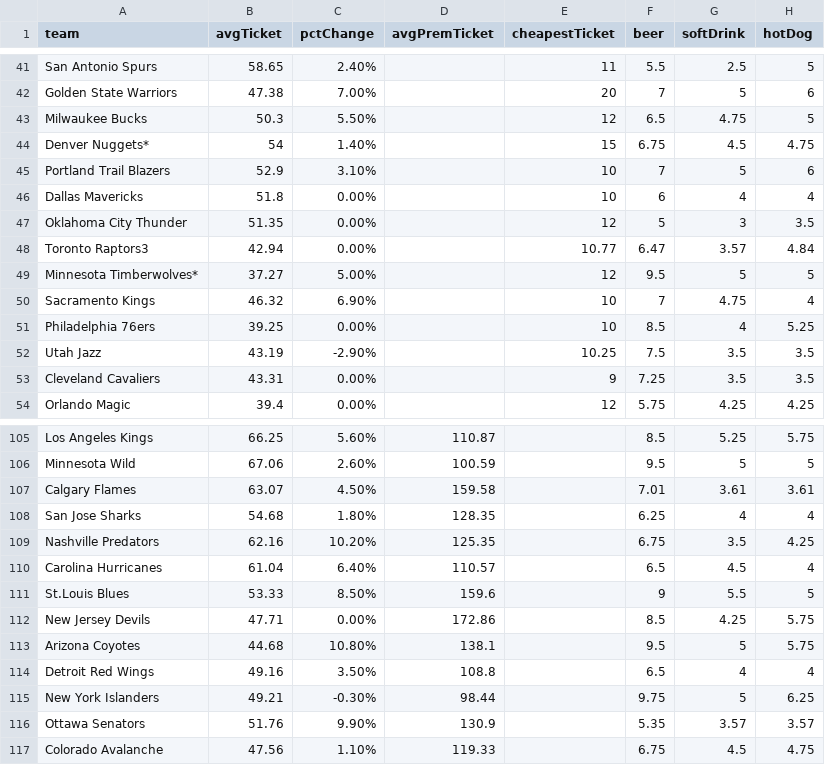
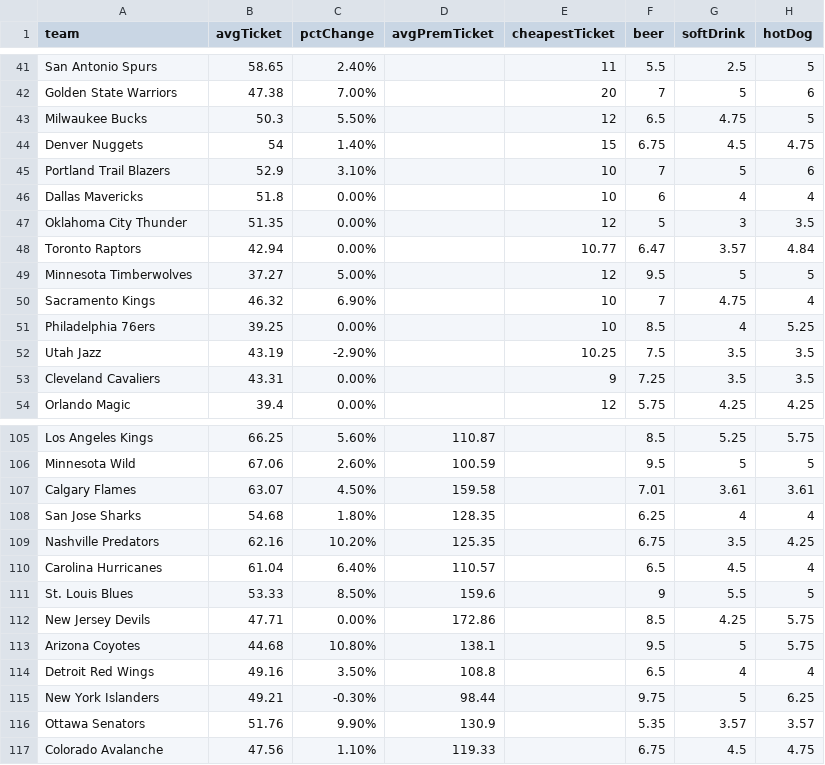
Before and after one commit to zief0002/verbose-funicular, a CSV file: data/FCI-2014.csv, drawn as a sheet; only a part is shown, gaps mark what is left out; the diff names each change by its address in the sheet, - before the commit and + after, or states it on an @@ line.

Commit message:
Updated the fci 2014

```diff
--- a/data/FCI-2014.csv
+++ b/data/FCI-2014.csv
-A44 (team): Denver Nuggets*
+A44 (team): Denver Nuggets
-A48 (team): Toronto Raptors3
+A48 (team): Toronto Raptors
-A49 (team): Minnesota Timberwolves*
+A49 (team): Minnesota Timberwolves
-A111 (team): St.Louis Blues
+A111 (team): St. Louis Blues
```
